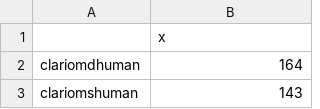
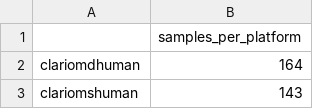
Before and after one commit to AlexsLemonade/compendium-processing, a CSV file: human_missingness/results/samples_per_platform.csv, drawn as a sheet; only a part is shown.

```diff
--- a/human_missingness/results/samples_per_platform.csv
+++ b/human_missingness/results/samples_per_platform.csv
@@ -1,2 +1,2 @@
-,x
+,samples_per_platform
 clariomdhuman,164
```
Also changed, not shown: human_missingness/results/genes_detected_per_platform.csv, human_missingness/results/human_master_platform_info.csv, 15 other files.
